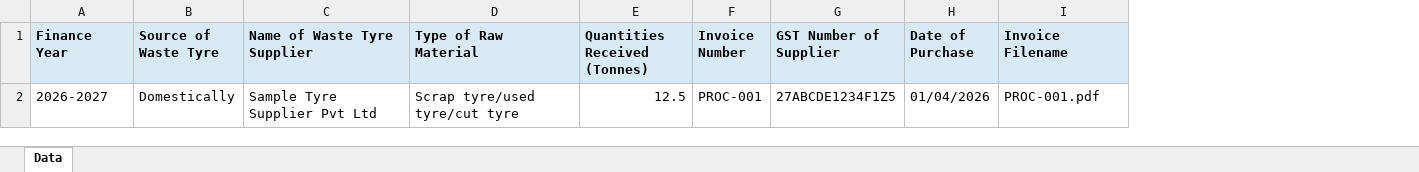
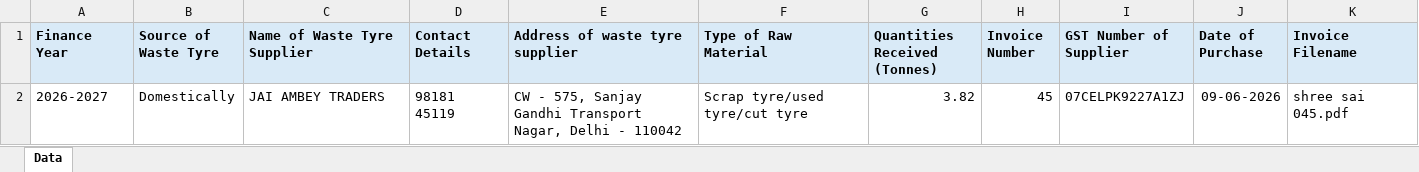
Before and after one commit to halderarnab/RPA_BOT, an Excel workbook: samples/sample_procurement.xlsx, sheet Data, drawn as a sheet; values as stored, in another font and other column widths than the file's, no borders; addresses are those after the commit; the diff names each change by its address in the sheet, - before the commit and + after, or states it on an @@ line.

```diff
--- a/samples/sample_procurement.xlsx (sheet Data)
+++ b/samples/sample_procurement.xlsx (sheet Data)
+column D (Contact Details), row 2: 98181 45119
+column E (Address of waste tyre supplier), row 2: CW - 575, Sanjay Gandhi Transport Nagar, Delhi - 110042
-C2 (Name of Waste Tyre Supplier): Sample Tyre Supplier Pvt Ltd
+C2 (Name of Waste Tyre Supplier): JAI AMBEY TRADERS
-G2 (Quantities Received (Tonnes)): 12.5
+G2 (Quantities Received (Tonnes)): 3.82
-H2 (Invoice Number): PROC-001
+H2 (Invoice Number): 45
-I2 (GST Number of Supplier): 27ABCDE1234F1Z5
+I2 (GST Number of Supplier): 07CELPK9227A1ZJ
-J2 (Date of Purchase): 01/04/2026
+J2 (Date of Purchase): 09-06-2026
-K2 (Invoice Filename): PROC-001.pdf
+K2 (Invoice Filename): shree sai 045.pdf
```
Also changed, not shown: samples/sample_recycling.xlsx, samples/sample_sales.xlsx, 6 other files.
